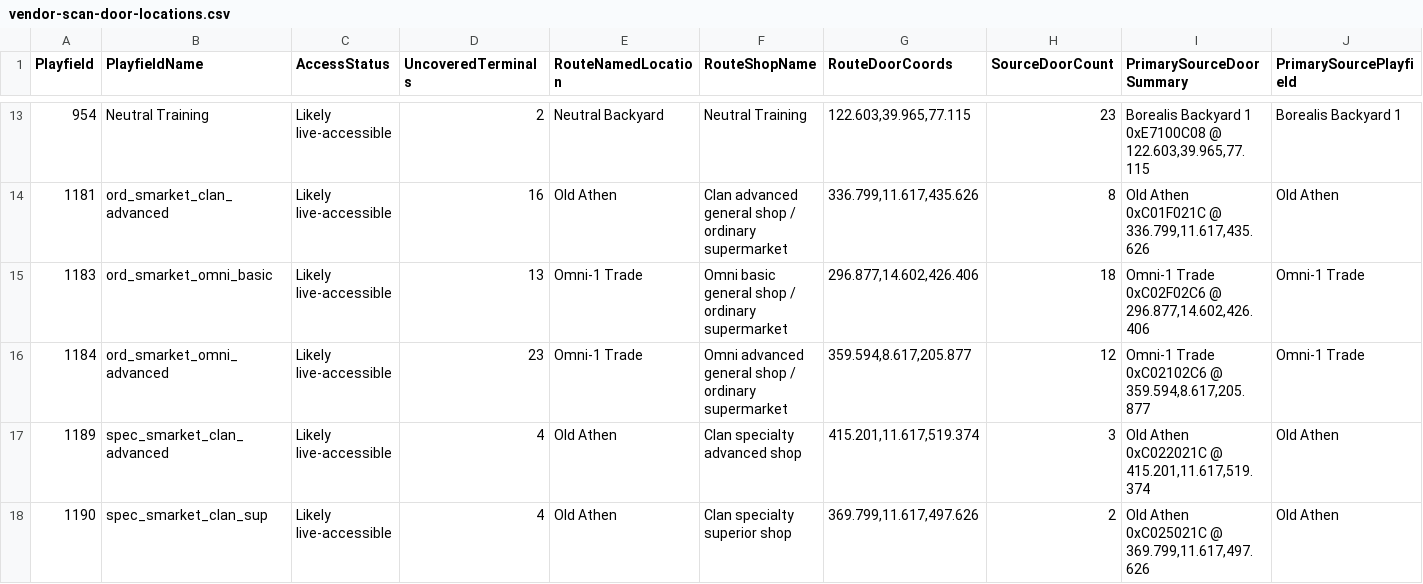
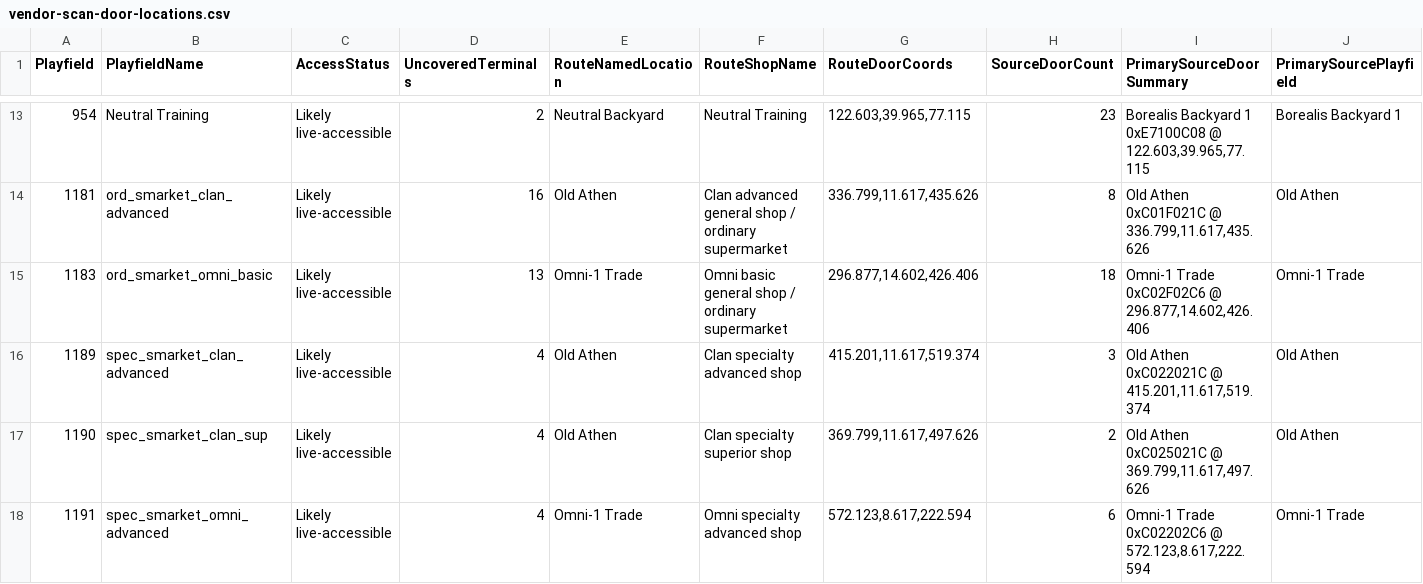
Before and after one commit to subarumike/AORebirth, a CSV file: tools-temp/current-client-data-verification/vendor-scan-door-locations.csv, drawn as a sheet; only a part is shown, gaps mark what is left out; the shorter side is filled out with more unchanged rows; rows hold the shown columns only; the diff names each change by its address in the sheet, - before the commit and + after, or states it on an @@ line.

```diff
--- a/tools-temp/current-client-data-verification/vendor-scan-door-locations.csv
+++ b/tools-temp/current-client-data-verification/vendor-scan-door-locations.csv
-row 16: 1184 | ord_smarket_omni_advanced | Likely live-accessible | 23 | Omni-1 Trade | Omni advanced general shop / ordinary supermarket | 359.594,8.617,205.877 | 12 | Omni-1 Trade 0xC02102C6 @ 359.594,8.617,205.877 | Omni-1 Trade
```
Also changed, not shown: tools-temp/current-client-data-verification/statel-vendor-coverage.csv, tools-temp/current-client-data-verification/vendor-db-audit.csv, 12 other files.
